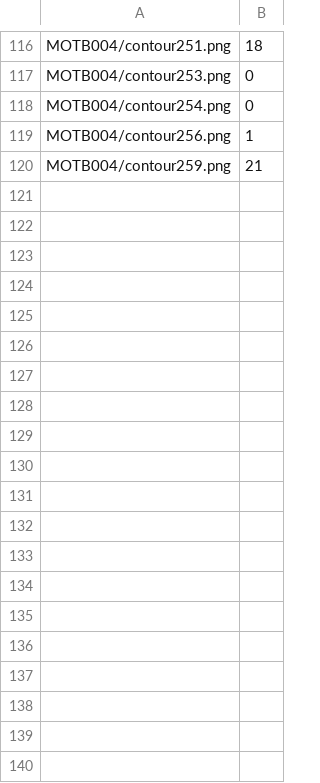
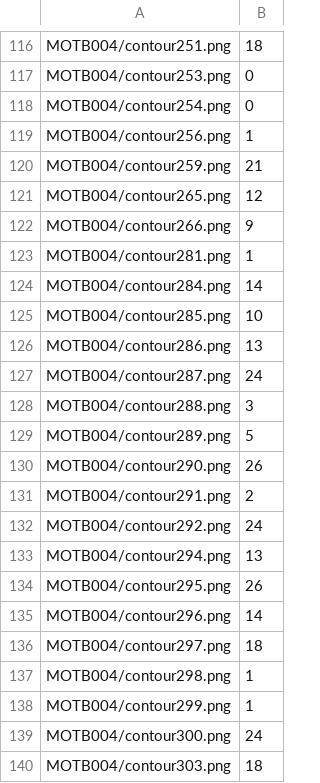
Before and after one commit to ataharon/ML_Project_Torah_Letters, a CSV file: contour_labels_MOTB004.csv, drawn as a sheet; only a part is shown, gaps mark what is left out; the diff covers the shown part only.

Commit message:
csv MOTB004

```diff
--- a/contour_labels_MOTB004.csv
+++ b/contour_labels_MOTB004.csv
@@ -120 +120,21 @@ MOTB004/contour256.png,1
 MOTB004/contour259.png,21
+MOTB004/contour265.png,12
+MOTB004/contour266.png,9
+MOTB004/contour281.png,1
+MOTB004/contour284.png,14
+MOTB004/contour285.png,10
+MOTB004/contour286.png,13
+MOTB004/contour287.png,24
+MOTB004/contour288.png,3
+MOTB004/contour289.png,5
+MOTB004/contour290.png,26
+MOTB004/contour291.png,2
+MOTB004/contour292.png,24
+MOTB004/contour294.png,13
+MOTB004/contour295.png,26
+MOTB004/contour296.png,14
+MOTB004/contour297.png,18
+MOTB004/contour298.png,1
+MOTB004/contour299.png,1
+MOTB004/contour300.png,24
+MOTB004/contour303.png,18
```
Also changed, not shown: 53 added rows elsewhere in this file.
